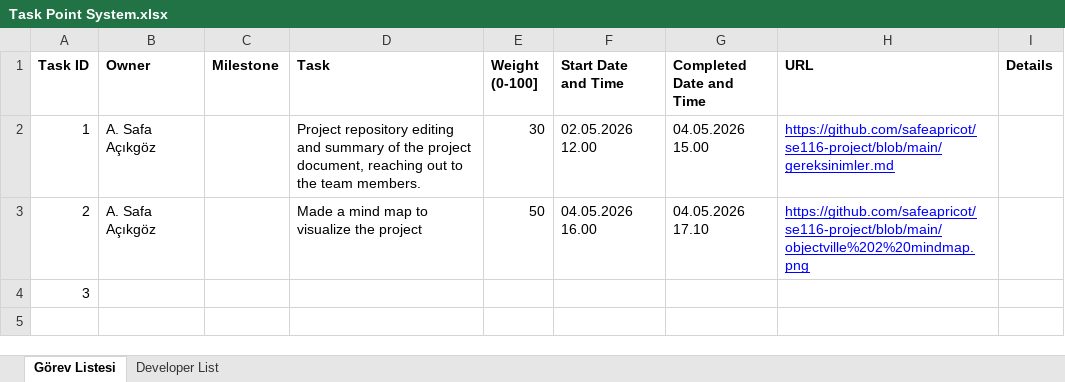
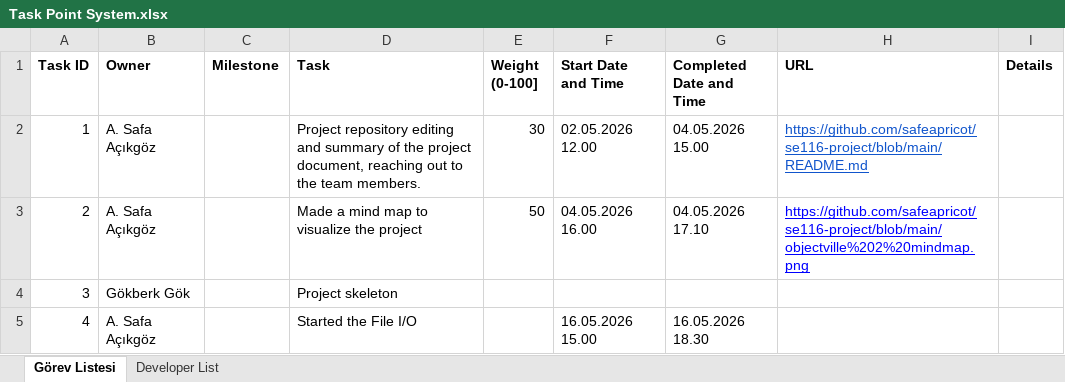
Before and after one commit to safeapricot/se116-project, an Excel workbook: Task Point System.xlsx, sheet Görev Listesi, drawn as a sheet; values as stored, in another font and other column widths than the file's, no borders; charts and pictures not drawn; the diff names each change by its address in the sheet, - before the commit and + after, or states it on an @@ line.

Commit message:
tps update

```diff
--- a/Task Point System.xlsx (sheet Görev Listesi)
+++ b/Task Point System.xlsx (sheet Görev Listesi)
-H2 (URL): https://github.com/safeapricot/se116-project/blob/main/gereksinimler.md
+H2 (URL): https://github.com/safeapricot/se116-project/blob/main/README.md
-H2 text colour: #0000FF
+H2 text colour: #1155CC
-B4 (Owner): (empty)
+B4 (Owner): Gökberk Gök
-D4 (Task): (empty)
+D4 (Task): Project skeleton
+row 5: 4 | A. Safa Açıkgöz |  | Started the File I/O |  | 16.05.2026 15.00 | 16.05.2026 18.30
```
Also changed, not shown: charts or pictures.
